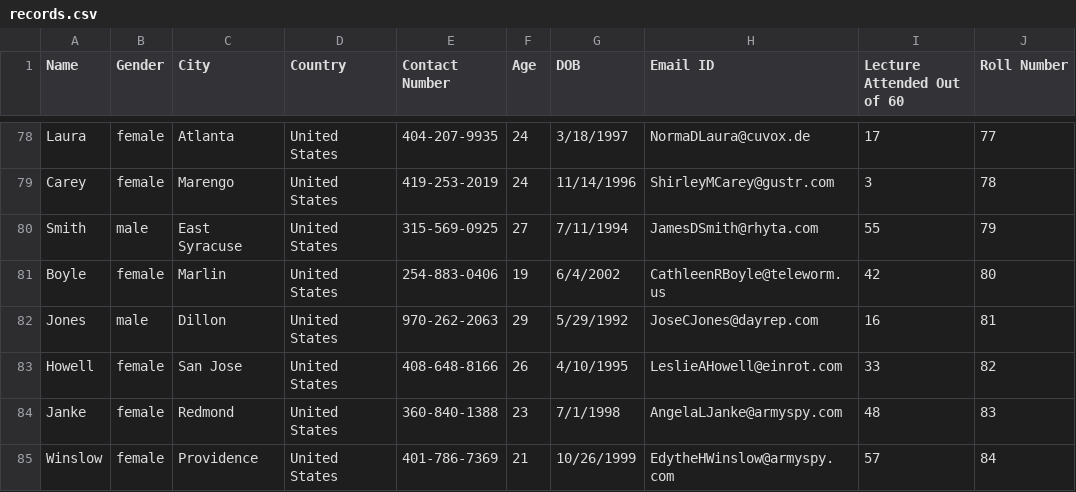
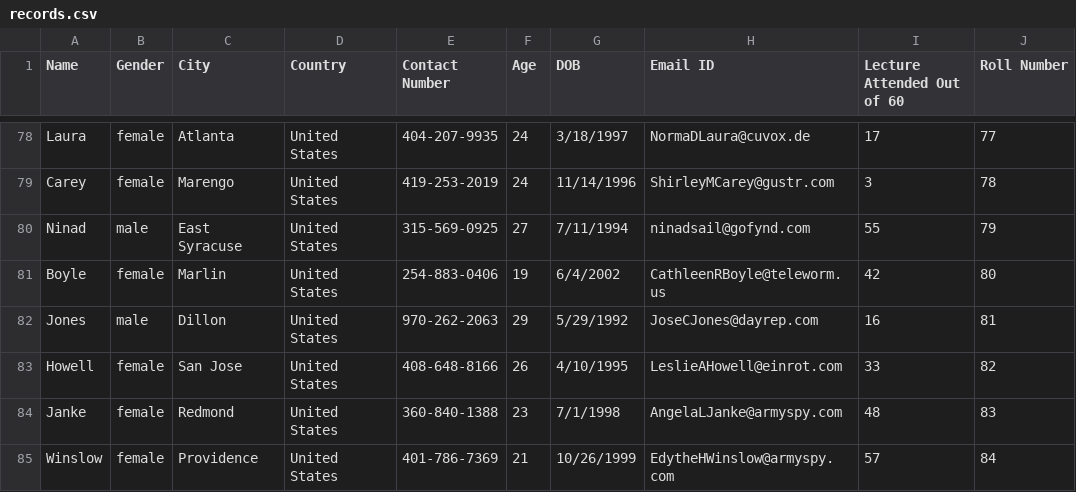
Before and after one commit to sushil1024/Attendance-Report-and-Analytics, a CSV file: records.csv, drawn as a sheet; only a part is shown, gaps mark what is left out.

```diff
--- a/records.csv
+++ b/records.csv
@@ -79,3 +79,3 @@ Laura,female,Atlanta,United States,404-207-9935,24,3/18/1997,NormaDLaura@cuvox.d
 Carey,female,Marengo,United States,419-253-2019,24,11/14/1996,ShirleyMCarey@gustr.com,3,78
-Smith,male,East Syracuse,United States,315-569-0925,27,7/11/1994,JamesDSmith@rhyta.com,55,79
+Ninad,male,East Syracuse,United States,315-569-0925,27,7/11/1994,ninadsail@gofynd.com ,55,79
 Boyle,female,Marlin,United States,254-883-0406,19,6/4/2002,CathleenRBoyle@teleworm.us,42,80
```
Also changed, not shown: 1 other file.
